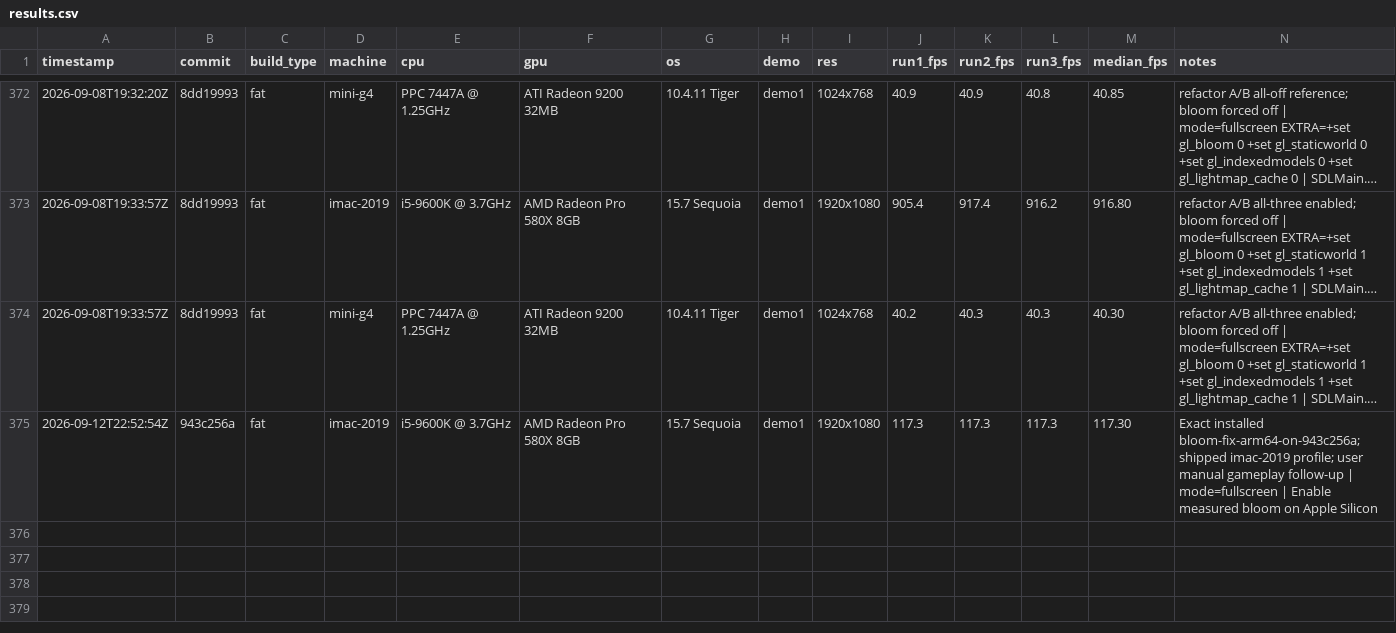
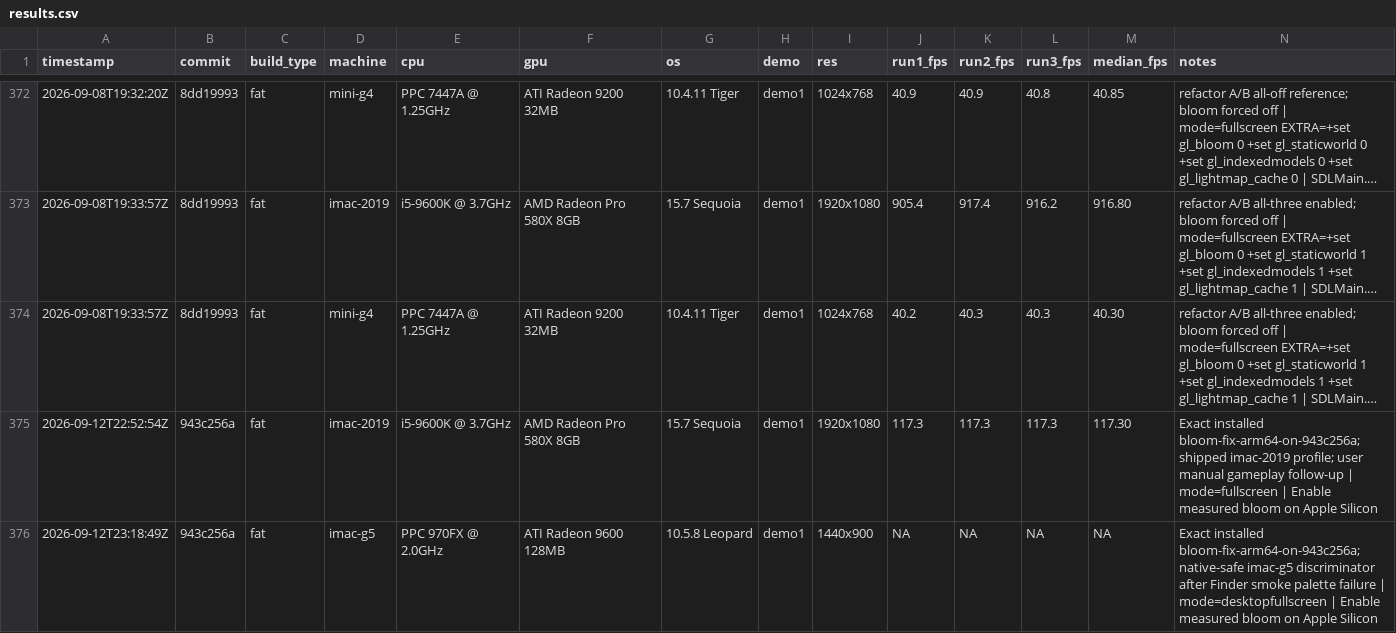
Before and after one commit to matthewdeaves/old-mac-quake2, a CSV file: benchmarks/results.csv, drawn as a sheet; only a part is shown, gaps mark what is left out; long unchanged cells end in …; rows hold the shown columns only; the diff names each change by its address in the sheet, - before the commit and + after, or states it on an @@ line.

Commit message:
benchmarks: record iMac G5 filesystem blocker
Refs #66

```diff
--- a/benchmarks/results.csv
+++ b/benchmarks/results.csv
+row 376: 2026-09-12T23:18:49Z | 943c256a | fat | imac-g5 | PPC 970FX @ 2.0GHz | ATI Radeon 9600 128MB | 10.5.8 Leopard | demo1 | 1440x900 | NA | NA | NA | NA | Exact installed bloom-fix-arm64-on-943c256a; native-safe imac-g5 discriminator after Finder smoke palette failure | mode=desktopfullscreen | Enable measured bloom on Apple Silicon
```
Also changed, not shown: 4 other files.
